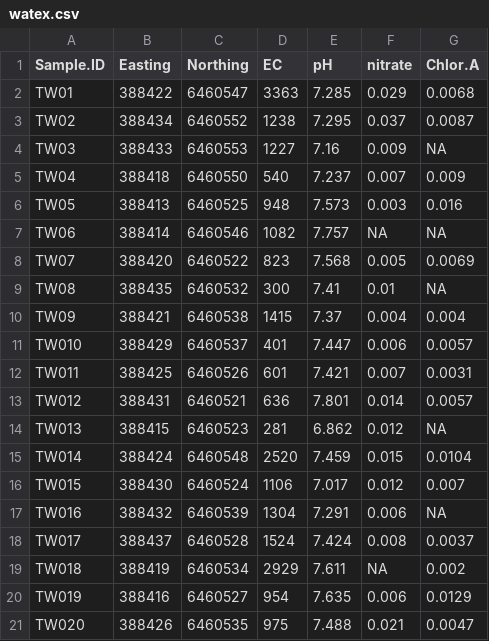
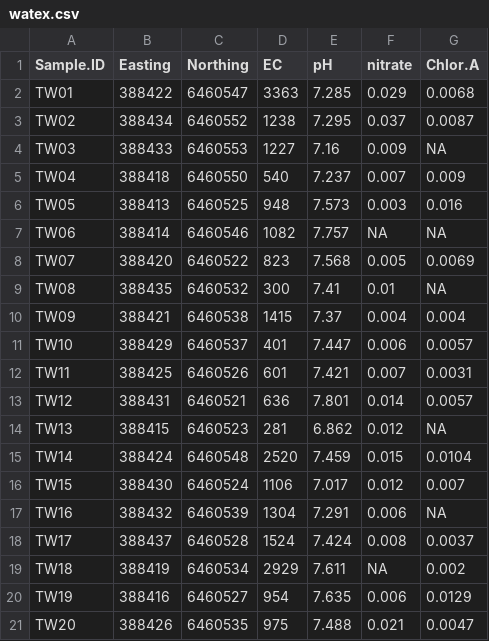
Before and after one commit to Ratey-AtUWA/Learn-R-web, a CSV file: watex.csv, drawn as a sheet.

Commit message:
corrected leading zeros

```diff
--- a/watex.csv
+++ b/watex.csv
@@ -10,12 +10,12 @@
 "TW09",388421,6460538,1415,7.37,0.004,0.004
-"TW010",388429,6460537,401,7.447,0.006,0.0057
-"TW011",388425,6460526,601,7.421,0.007,0.0031
-"TW012",388431,6460521,636,7.801,0.014,0.0057
-"TW013",388415,6460523,281,6.862,0.012,NA
-"TW014",388424,6460548,2520,7.459,0.015,0.0104
-"TW015",388430,6460524,1106,7.017,0.012,0.007
-"TW016",388432,6460539,1304,7.291,0.006,NA
-"TW017",388437,6460528,1524,7.424,0.008,0.0037
-"TW018",388419,6460534,2929,7.611,NA,0.002
-"TW019",388416,6460527,954,7.635,0.006,0.0129
-"TW020",388426,6460535,975,7.488,0.021,0.0047
+"TW10",388429,6460537,401,7.447,0.006,0.0057
+"TW11",388425,6460526,601,7.421,0.007,0.0031
+"TW12",388431,6460521,636,7.801,0.014,0.0057
+"TW13",388415,6460523,281,6.862,0.012,NA
+"TW14",388424,6460548,2520,7.459,0.015,0.0104
+"TW15",388430,6460524,1106,7.017,0.012,0.007
+"TW16",388432,6460539,1304,7.291,0.006,NA
+"TW17",388437,6460528,1524,7.424,0.008,0.0037
+"TW18",388419,6460534,2929,7.611,NA,0.002
+"TW19",388416,6460527,954,7.635,0.006,0.0129
+"TW20",388426,6460535,975,7.488,0.021,0.0047
```
